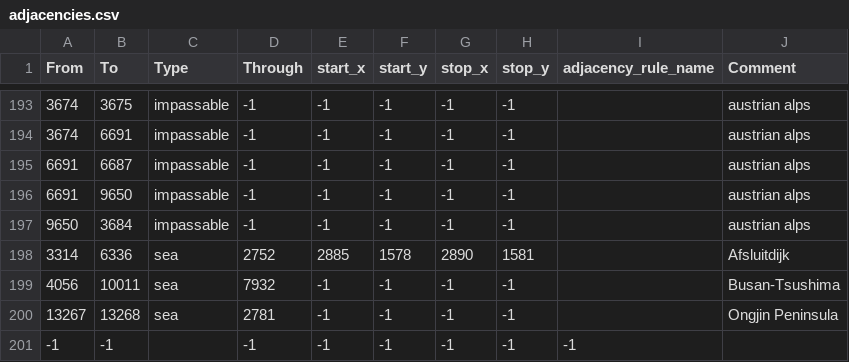
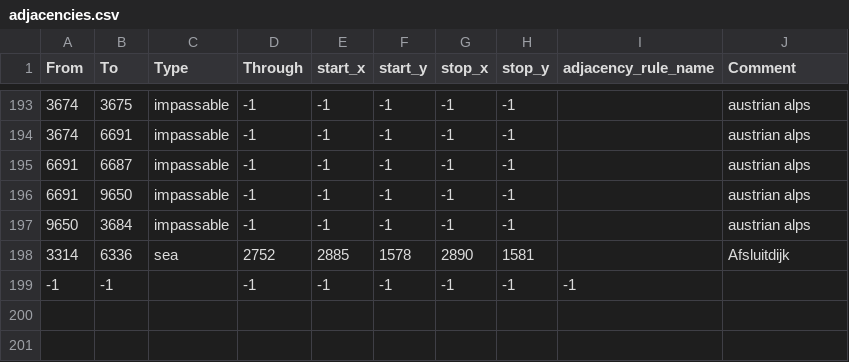
Before and after one commit to UKKRHEE/wpfb, a CSV file: map/adjacencies.csv, drawn as a sheet; only a part is shown, gaps mark what is left out.

```diff
--- a/map/adjacencies.csv
+++ b/map/adjacencies.csv
@@ -198,4 +198,2 @@ From;To;Type;Through;start_x;start_y;stop_x;stop_y;adjacency_rule_name;Comment
 3314;6336;sea;2752;2885;1578;2890;1581;;Afsluitdijk
-4056;10011;sea;7932;-1;-1;-1;-1;;Busan-Tsushima
-13267;13268;sea;2781;-1;-1;-1;-1;;Ongjin Peninsula
 -1;-1;;-1;-1;-1;-1;-1;-1
```
Also changed, not shown: 17 other files.
